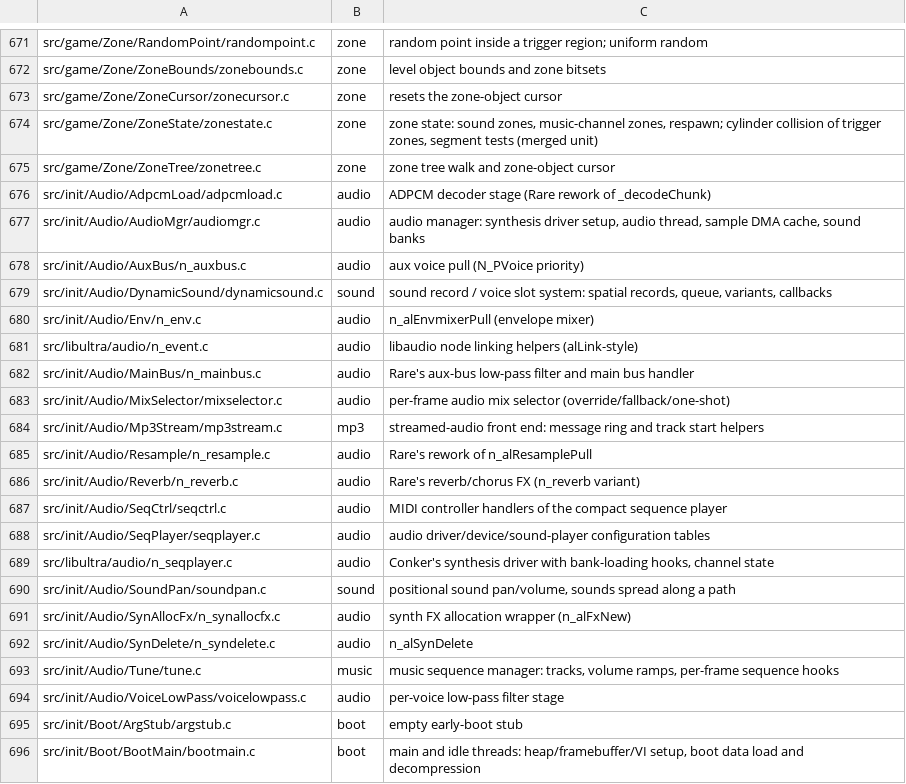
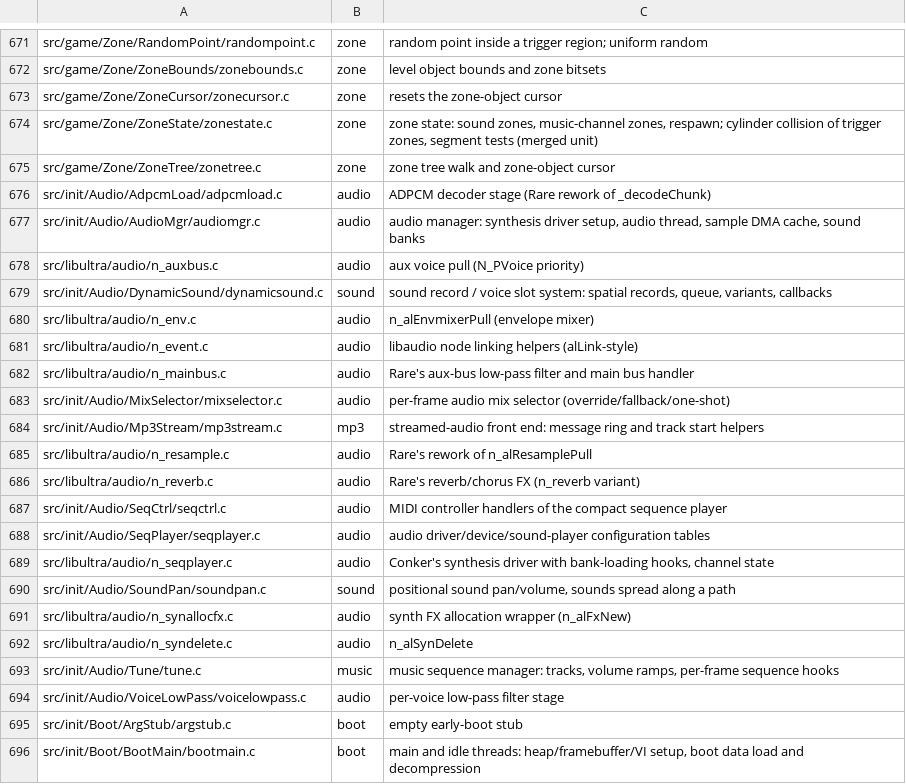
Before and after one commit to sholdee/conker-decomp, a TSV file: tools/subsystems.tsv, drawn as a sheet; only a part is shown, gaps mark what is left out.

```diff
--- a/tools/subsystems.tsv
+++ b/tools/subsystems.tsv
@@ -677,11 +677,11 @@ src/init/Audio/AdpcmLoad/adpcmload.c	audio	ADPCM decoder stage (Rare rework of _
 src/init/Audio/AudioMgr/audiomgr.c	audio	audio manager: synthesis driver setup, audio thread, sample DMA cache, sound banks
-src/init/Audio/AuxBus/n_auxbus.c	audio	aux voice pull (N_PVoice priority)
+src/libultra/audio/n_auxbus.c	audio	aux voice pull (N_PVoice priority)
 src/init/Audio/DynamicSound/dynamicsound.c	sound	sound record / voice slot system: spatial records, queue, variants, callbacks
-src/init/Audio/Env/n_env.c	audio	n_alEnvmixerPull (envelope mixer)
+src/libultra/audio/n_env.c	audio	n_alEnvmixerPull (envelope mixer)
 src/libultra/audio/n_event.c	audio	libaudio node linking helpers (alLink-style)
-src/init/Audio/MainBus/n_mainbus.c	audio	Rare's aux-bus low-pass filter and main bus handler
+src/libultra/audio/n_mainbus.c	audio	Rare's aux-bus low-pass filter and main bus handler
 src/init/Audio/MixSelector/mixselector.c	audio	per-frame audio mix selector (override/fallback/one-shot)
 src/init/Audio/Mp3Stream/mp3stream.c	mp3	streamed-audio front end: message ring and track start helpers
-src/init/Audio/Resample/n_resample.c	audio	Rare's rework of n_alResamplePull
-src/init/Audio/Reverb/n_reverb.c	audio	Rare's reverb/chorus FX (n_reverb variant)
+src/libultra/audio/n_resample.c	audio	Rare's rework of n_alResamplePull
+src/libultra/audio/n_reverb.c	audio	Rare's reverb/chorus FX (n_reverb variant)
 src/init/Audio/SeqCtrl/seqctrl.c	audio	MIDI controller handlers of the compact sequence player
@@ -690,4 +690,4 @@ src/libultra/audio/n_seqplayer.c	audio	Conker's synthesis driver with bank-loadi
 src/init/Audio/SoundPan/soundpan.c	sound	positional sound pan/volume, sounds spread along a path
-src/init/Audio/SynAllocFx/n_synallocfx.c	audio	synth FX allocation wrapper (n_alFxNew)
-src/init/Audio/SynDelete/n_syndelete.c	audio	n_alSynDelete
+src/libultra/audio/n_synallocfx.c	audio	synth FX allocation wrapper (n_alFxNew)
+src/libultra/audio/n_syndelete.c	audio	n_alSynDelete
 src/init/Audio/Tune/tune.c	music	music sequence manager: tracks, volume ramps, per-frame sequence hooks
```
Also changed, not shown: tools/accounting.tsv, 12 other files.
